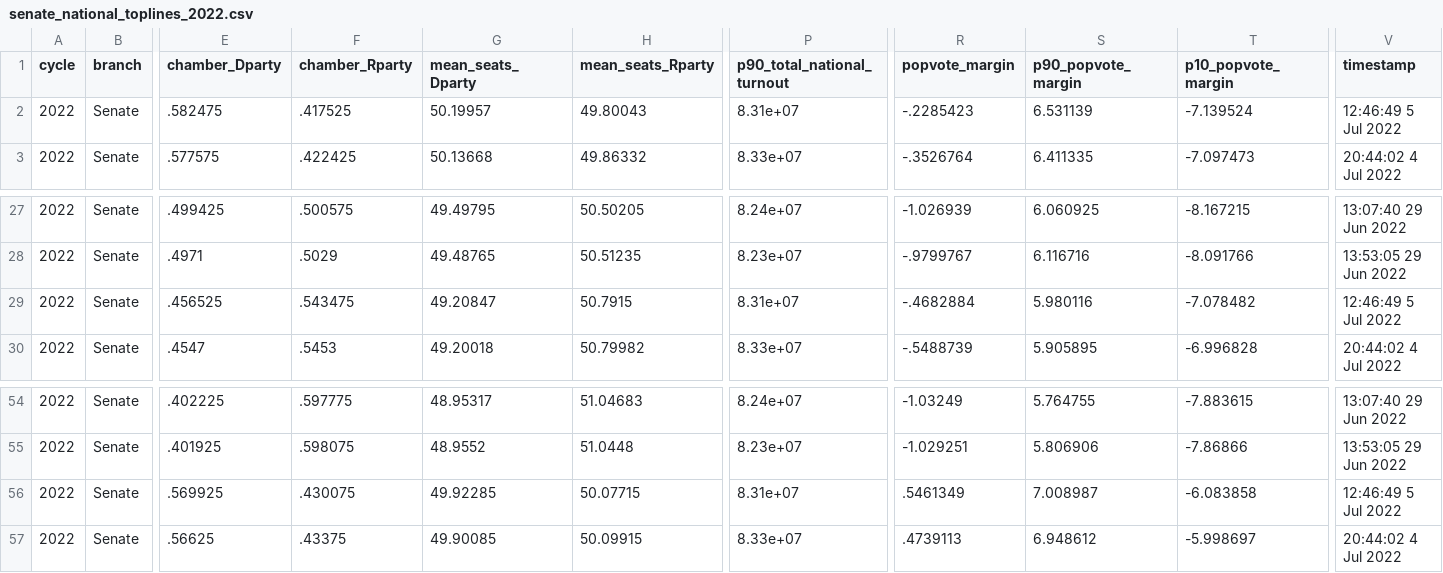
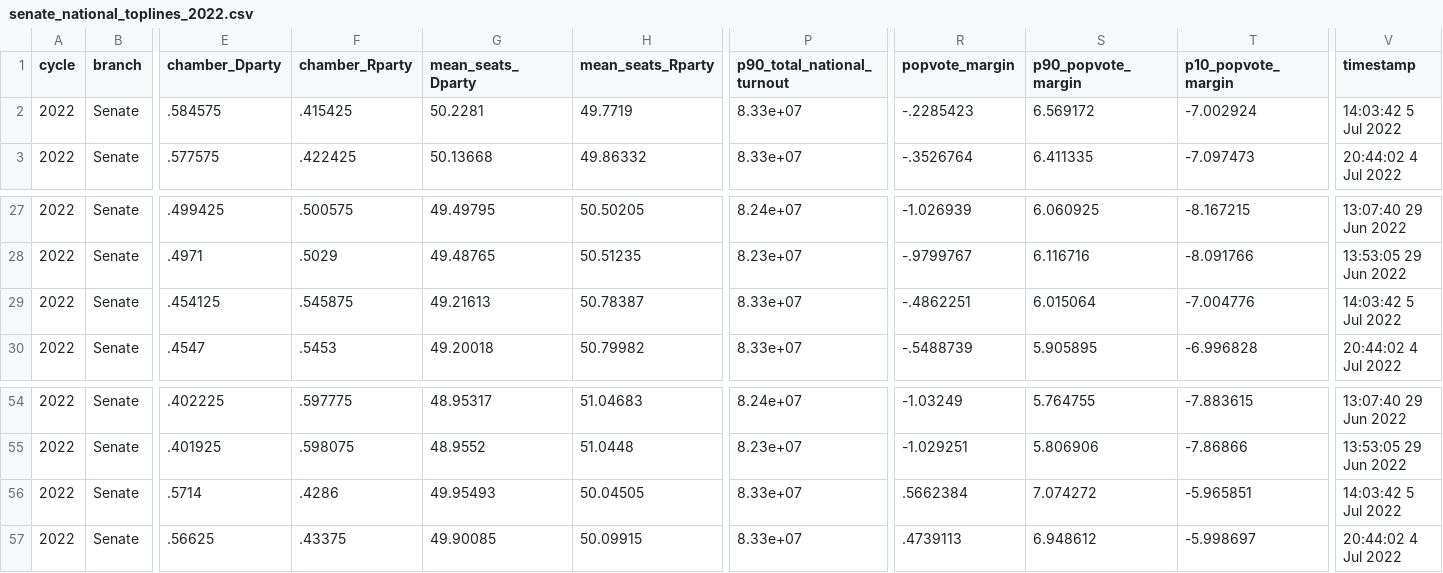
Before and after one commit to dcadata/fivey-is-an-emotional-fox, a CSV file: data/senate_national_toplines_2022.csv, drawn as a sheet; only a part is shown, gaps mark what is left out; the diff names each change by its address in the sheet, - before the commit and + after, or states it on an @@ line.

```diff
--- a/data/senate_national_toplines_2022.csv
+++ b/data/senate_national_toplines_2022.csv
-E2 (chamber_Dparty): .582475
+E2 (chamber_Dparty): .584575
-F2 (chamber_Rparty): .417525
+F2 (chamber_Rparty): .415425
-G2 (mean_seats_Dparty): 50.19957
+G2 (mean_seats_Dparty): 50.2281
-H2 (mean_seats_Rparty): 49.80043
+H2 (mean_seats_Rparty): 49.7719
-P2 (p90_total_national_turnout): 8.31e+07
+P2 (p90_total_national_turnout): 8.33e+07
-S2 (p90_popvote_margin): 6.531139
+S2 (p90_popvote_margin): 6.569172
-T2 (p10_popvote_margin): -7.139524
+T2 (p10_popvote_margin): -7.002924
-V2 (timestamp): 12:46:49 5 Jul 2022
+V2 (timestamp): 14:03:42 5 Jul 2022
-E29 (chamber_Dparty): .456525
+E29 (chamber_Dparty): .454125
-F29 (chamber_Rparty): .543475
+F29 (chamber_Rparty): .545875
-G29 (mean_seats_Dparty): 49.20847
+G29 (mean_seats_Dparty): 49.21613
-H29 (mean_seats_Rparty): 50.7915
+H29 (mean_seats_Rparty): 50.78387
-P29 (p90_total_national_turnout): 8.31e+07
+P29 (p90_total_national_turnout): 8.33e+07
-R29 (popvote_margin): -.4682884
+R29 (popvote_margin): -.4862251
-S29 (p90_popvote_margin): 5.980116
+S29 (p90_popvote_margin): 6.015064
-T29 (p10_popvote_margin): -7.078482
+T29 (p10_popvote_margin): -7.004776
-V29 (timestamp): 12:46:49 5 Jul 2022
+V29 (timestamp): 14:03:42 5 Jul 2022
-E56 (chamber_Dparty): .569925
+E56 (chamber_Dparty): .5714
-F56 (chamber_Rparty): .430075
+F56 (chamber_Rparty): .4286
-G56 (mean_seats_Dparty): 49.92285
+G56 (mean_seats_Dparty): 49.95493
-H56 (mean_seats_Rparty): 50.07715
+H56 (mean_seats_Rparty): 50.04505
-P56 (p90_total_national_turnout): 8.31e+07
+P56 (p90_total_national_turnout): 8.33e+07
-R56 (popvote_margin): .5461349
+R56 (popvote_margin): .5662384
-S56 (p90_popvote_margin): 7.008987
+S56 (p90_popvote_margin): 7.074272
-T56 (p10_popvote_margin): -6.083858
+T56 (p10_popvote_margin): -5.965851
-V56 (timestamp): 12:46:49 5 Jul 2022
+V56 (timestamp): 14:03:42 5 Jul 2022
```
Also changed, not shown: data/house_national_toplines_2022.csv, 3 other files.
